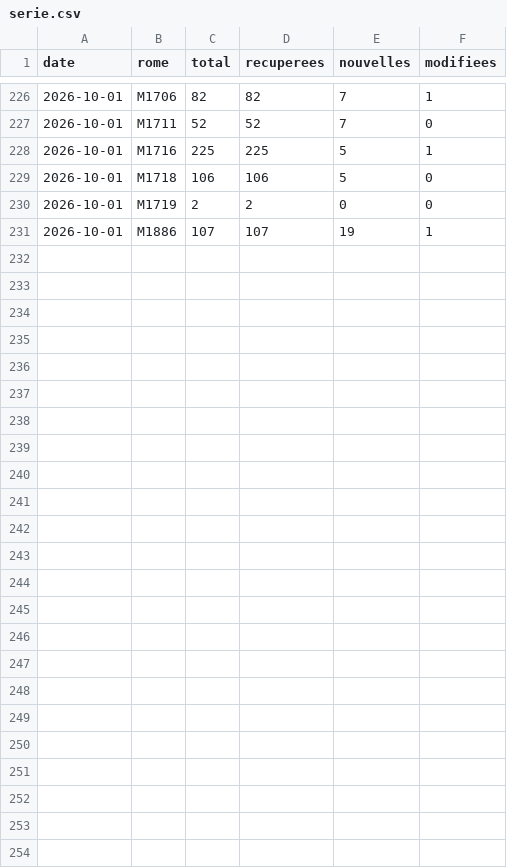
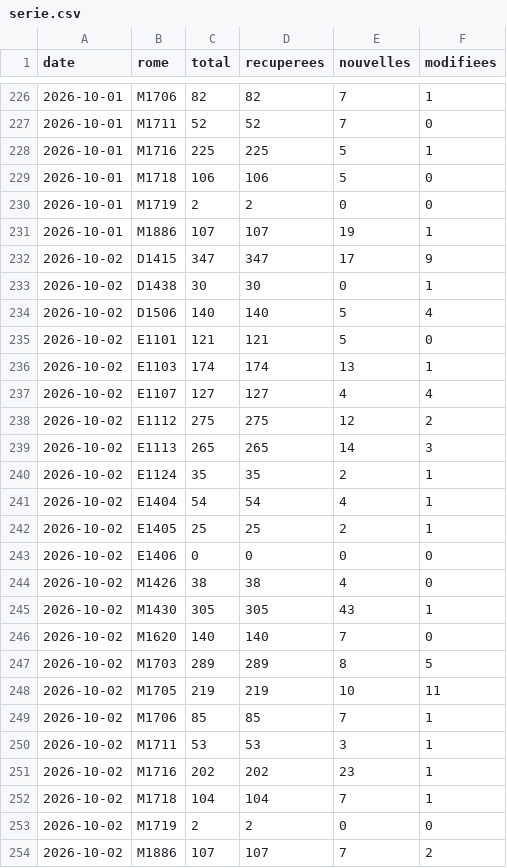
Before and after one commit to mrn-miguel/metier, a CSV file: data/serie.csv, drawn as a sheet; only a part is shown, gaps mark what is left out; the diff names each change by its address in the sheet, - before the commit and + after, or states it on an @@ line.

```diff
--- a/data/serie.csv
+++ b/data/serie.csv
+row 232: 2026-10-02 | D1415 | 347 | 347 | 17 | 9
+row 233: 2026-10-02 | D1438 | 30 | 30 | 0 | 1
+row 234: 2026-10-02 | D1506 | 140 | 140 | 5 | 4
+row 235: 2026-10-02 | E1101 | 121 | 121 | 5 | 0
+row 236: 2026-10-02 | E1103 | 174 | 174 | 13 | 1
+row 237: 2026-10-02 | E1107 | 127 | 127 | 4 | 4
+row 238: 2026-10-02 | E1112 | 275 | 275 | 12 | 2
+row 239: 2026-10-02 | E1113 | 265 | 265 | 14 | 3
+row 240: 2026-10-02 | E1124 | 35 | 35 | 2 | 1
+row 241: 2026-10-02 | E1404 | 54 | 54 | 4 | 1
+row 242: 2026-10-02 | E1405 | 25 | 25 | 2 | 1
+row 243: 2026-10-02 | E1406 | 0 | 0 | 0 | 0
+row 244: 2026-10-02 | M1426 | 38 | 38 | 4 | 0
+row 245: 2026-10-02 | M1430 | 305 | 305 | 43 | 1
+row 246: 2026-10-02 | M1620 | 140 | 140 | 7 | 0
+row 247: 2026-10-02 | M1703 | 289 | 289 | 8 | 5
+row 248: 2026-10-02 | M1705 | 219 | 219 | 10 | 11
+row 249: 2026-10-02 | M1706 | 85 | 85 | 7 | 1
+row 250: 2026-10-02 | M1711 | 53 | 53 | 3 | 1
+row 251: 2026-10-02 | M1716 | 202 | 202 | 23 | 1
+row 252: 2026-10-02 | M1718 | 104 | 104 | 7 | 1
+row 253: 2026-10-02 | M1719 | 2 | 2 | 0 | 0
+row 254: 2026-10-02 | M1886 | 107 | 107 | 7 | 2
```
Also changed, not shown: 24 other files.
